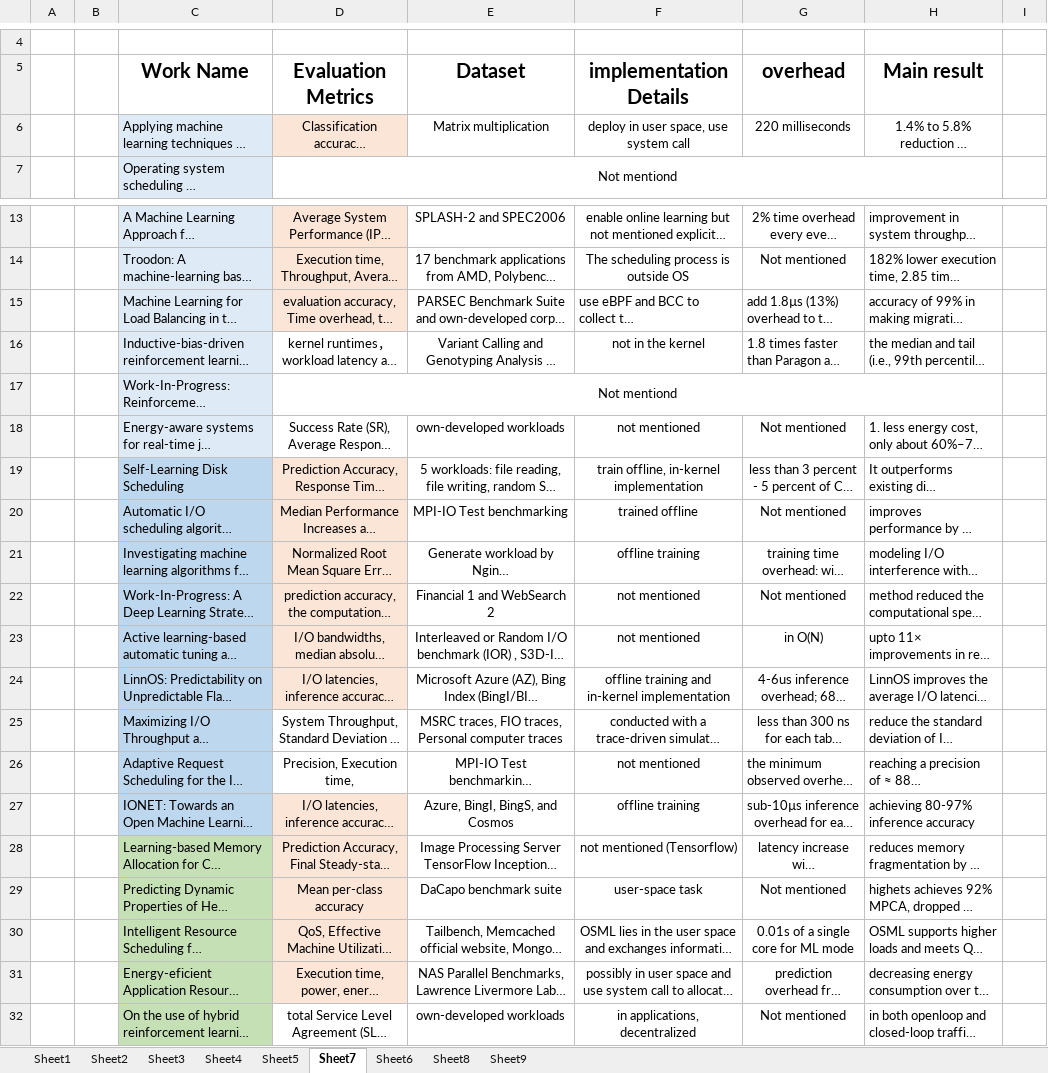
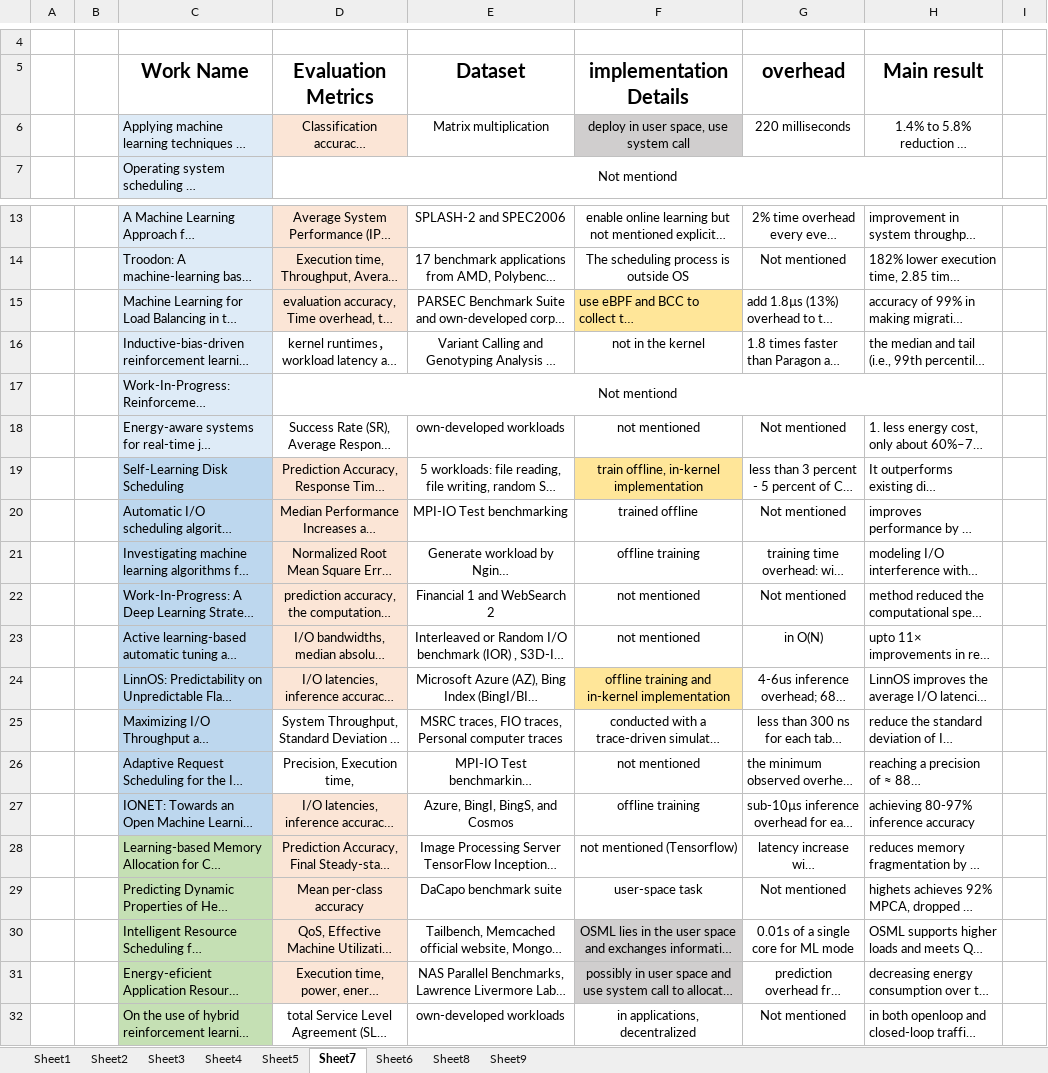
Before and after one commit to LiuYingying0104/AIOS, an Excel workbook: ML Apply in OS/summary (new version).xlsx, sheet Sheet7, drawn as a sheet; only a part is shown, gaps mark what is left out; long unchanged cells end in …; values as stored, in another font and other column widths than the file's, no borders; the diff names each change by its address in the sheet, - before the commit and + after, or states it on an @@ line.

Commit message:
1219-1

```diff
--- a/ML Apply in OS/summary (new version).xlsx (sheet Sheet7)
+++ b/ML Apply in OS/summary (new version).xlsx (sheet Sheet7)
-F6 fill: none
+F6 fill: #D0CECE
-F15 fill: none
+F15 fill: #FFE699
-F19 fill: none
+F19 fill: #FFE699
-F24 fill: none
+F24 fill: #FFE699
-F30:F31 fill: none
+F30:F31 fill: #D0CECE
```
Also changed, not shown: sheet Sheet6.
